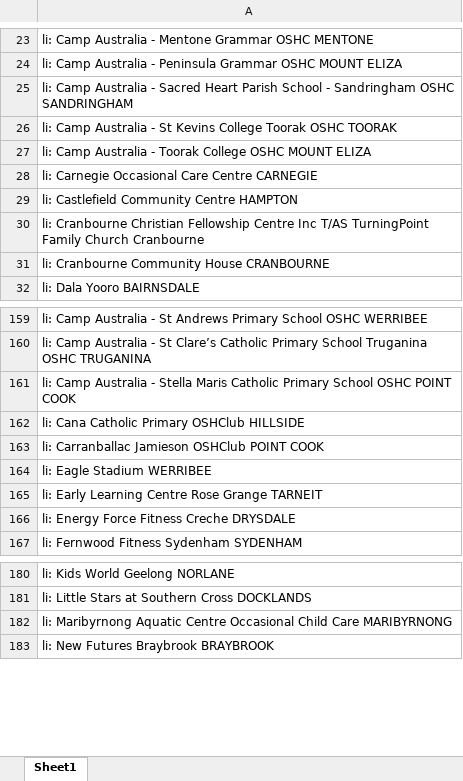
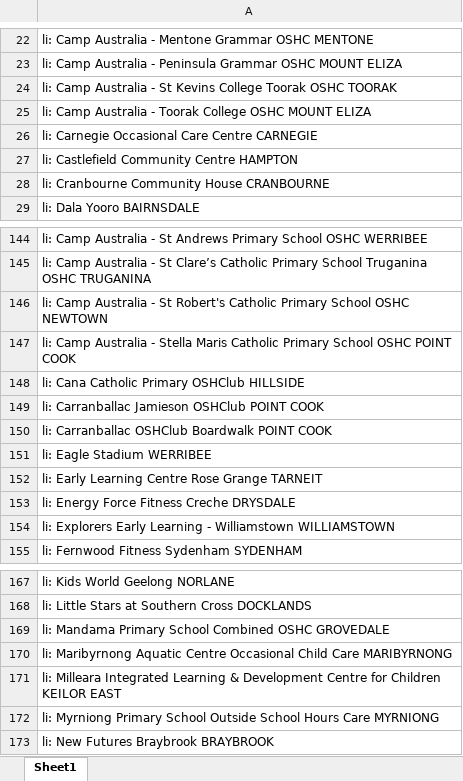
Before and after one commit to Mike-Honey/covid-19-vic-au, an Excel workbook: Dep Ed Closures.xlsx, sheet Sheet1, drawn as a sheet; only a part is shown, gaps mark what is left out; values as stored, in another font and other column widths than the file's, no borders; removed rows and columns are numbered as before the commit, all else as after; the diff covers the shown part only; the diff names each change by its address in the sheet, - before the commit and + after, or states it on an @@ line.

```diff
--- a/Dep Ed Closures.xlsx (sheet Sheet1)
+++ b/Dep Ed Closures.xlsx (sheet Sheet1)
-row 25: li: Camp Australia - Sacred Heart Parish School - Sandringham OSHC SANDRINGHAM
-row 30: li: Cranbourne Christian Fellowship Centre Inc T/AS TurningPoint Family Church Cranbourne
+row 146: li: Camp Australia - St Robert's Catholic Primary School OSHC NEWTOWN
+row 150: li: Carranballac OSHClub Boardwalk POINT COOK
+row 154: li: Explorers Early Learning - Williamstown WILLIAMSTOWN
+row 169: li: Mandama Primary School Combined OSHC GROVEDALE
+row 171: li: Milleara Integrated Learning & Development Centre for Children KEILOR EAST
+row 172: li: Myrniong Primary School Outside School Hours Care MYRNIONG
```
Also changed, not shown: 8 added rows, 19 removed rows and 4 edited cells elsewhere in this sheet, Coronavirus COVID-19 - VIC AU Exposure sites LGA.xlsx, Coronavirus COVID-19 - VIC AU Exposure sites.xlsx, 1 other file.
